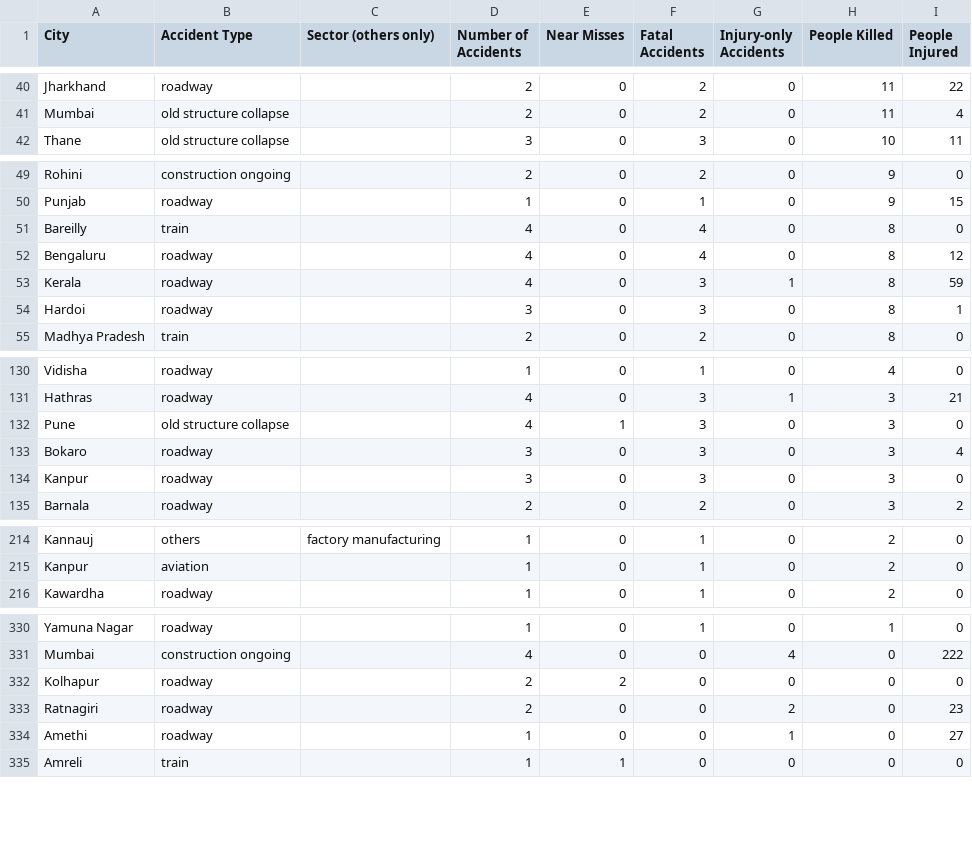
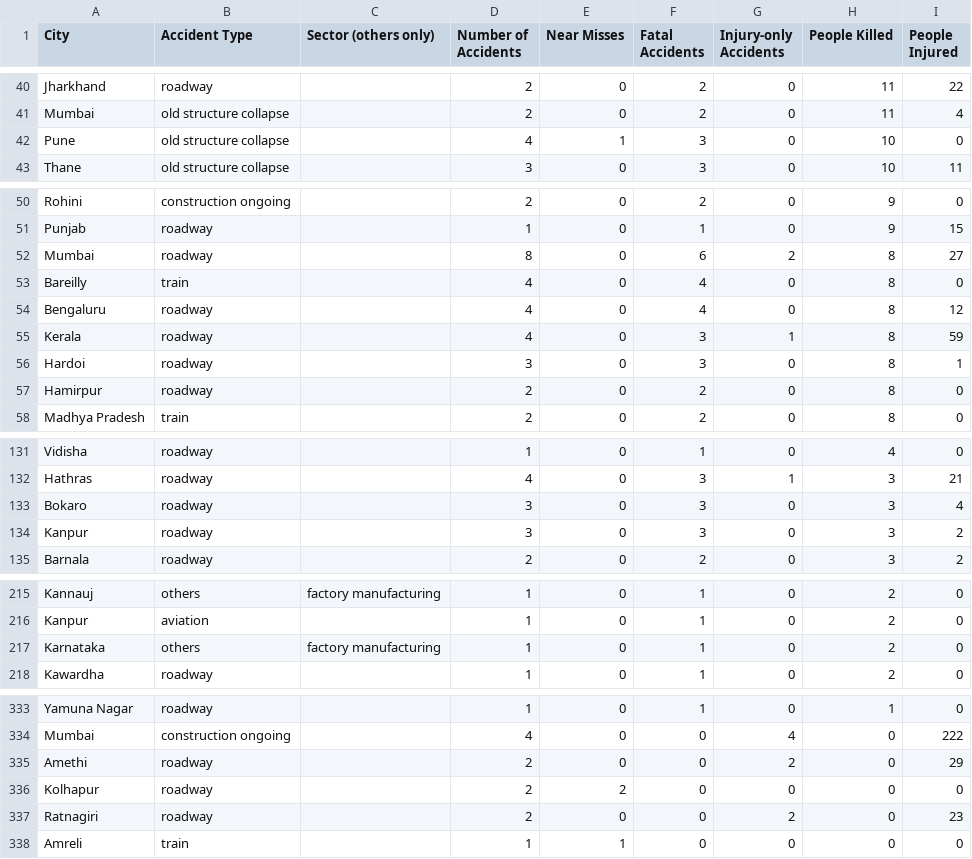
Before and after one commit to kbhattacharjeemsit-cloud/Accident-Monitor, a CSV file: SUMMARY_confirmed.csv, drawn as a sheet; only a part is shown, gaps mark what is left out; the diff covers the shown part only.

```diff
--- a/SUMMARY_confirmed.csv
+++ b/SUMMARY_confirmed.csv
@@ -41,2 +41,3 @@ Jharkhand,roadway,,2,0,2,0,11,22
 Mumbai,old structure collapse,,2,0,2,0,11,4
+Pune,old structure collapse,,4,1,3,0,10,0
 Thane,old structure collapse,,3,0,3,0,10,11
@@ -50,2 +51,3 @@ Rohini,construction ongoing,,2,0,2,0,9,0
 Punjab,roadway,,1,0,1,0,9,15
+Mumbai,roadway,,8,0,6,2,8,27
 Bareilly,train,,4,0,4,0,8,0
@@ -54,2 +56,3 @@ Kerala,roadway,,4,0,3,1,8,59
 Hardoi,roadway,,3,0,3,0,8,1
+Hamirpur,roadway,,2,0,2,0,8,0
 Madhya Pradesh,train,,2,0,2,0,8,0
@@ -131,5 +132,4 @@ Vidisha,roadway,,1,0,1,0,4,0
 Hathras,roadway,,4,0,3,1,3,21
-Pune,old structure collapse,,4,1,3,0,3,0
 Bokaro,roadway,,3,0,3,0,3,4
-Kanpur,roadway,,3,0,3,0,3,0
+Kanpur,roadway,,3,0,3,0,3,2
 Barnala,roadway,,2,0,2,0,3,2
@@ -215,2 +216,3 @@ Kannauj,others,factory manufacturing,1,0,1,0,2,0
 Kanpur,aviation,,1,0,1,0,2,0
+Karnataka,others,factory manufacturing,1,0,1,0,2,0
 Kawardha,roadway,,1,0,1,0,2,0
@@ -331,5 +334,5 @@ Yamuna Nagar,roadway,,1,0,1,0,1,0
 Mumbai,construction ongoing,,4,0,0,4,0,222
+Amethi,roadway,,2,0,0,2,0,29
 Kolhapur,roadway,,2,2,0,0,0,0
 Ratnagiri,roadway,,2,0,0,2,0,23
-Amethi,roadway,,1,0,0,1,0,27
 Amreli,train,,1,1,0,0,0,0
```
Also changed, not shown: 4 added rows, 4 removed rows and 5 edited cells elsewhere in this file, SUMMARY_all.csv, SUMMARY_by_category.csv, 6 other files.
